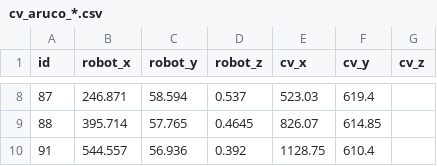
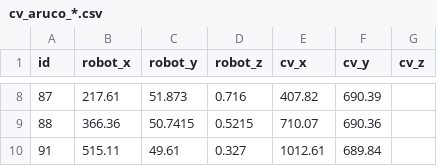
Before and after one commit to Xkf0/DfgV2_1, a CSV file: cv_aruco_*.csv, drawn as a sheet; only a part is shown, gaps mark what is left out; the diff covers the shown part only.

```diff
--- a/cv_aruco_*.csv
+++ b/cv_aruco_*.csv
@@ -8,3 +8,3 @@ id,robot_x,robot_y,robot_z,cv_x,cv_y,cv_z
-87,246.871,58.594,0.537,523.03,619.4,
-88,395.714,57.765,0.4645,826.07,614.85,
-91,544.557,56.936,0.392,1128.75,610.4,
+87,217.61,51.873,0.716,407.82,690.39,
+88,366.36,50.7415,0.5215,710.07,690.36,
+91,515.11,49.61,0.327,1012.61,689.84,
```
Also changed, not shown: 30 edited cells elsewhere in this file, cv_aruco_1.csv, 17 other files.
